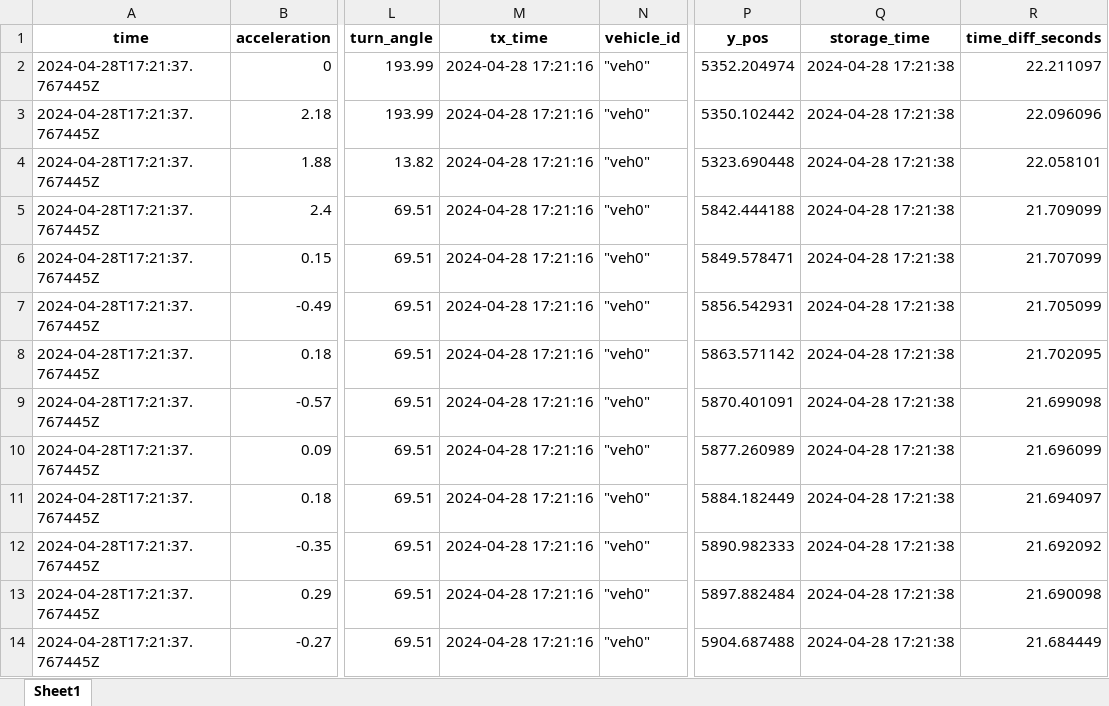
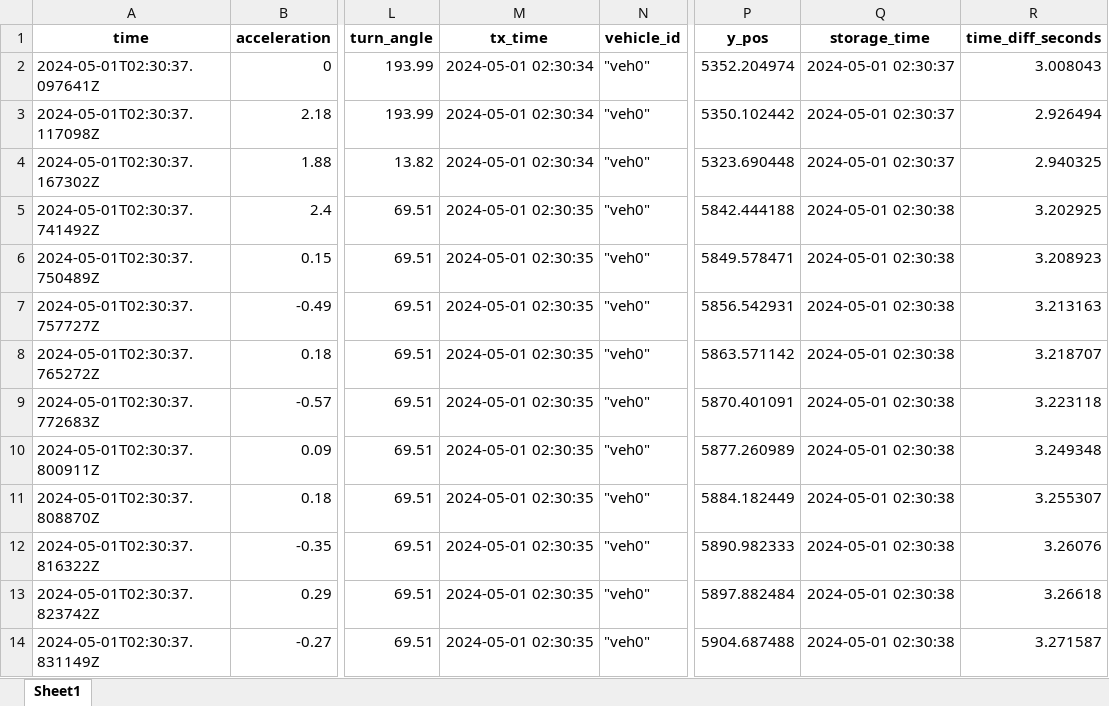
Before and after one commit to minayousry/ConnectedVehiclesPlatform, an Excel workbook: server/mqtt_Influx/obd2_data_report.xlsx, sheet Sheet1, drawn as a sheet; only a part is shown, gaps mark what is left out; values as stored, in another font and other column widths than the file's, no borders; the diff covers the shown part only; the diff names each change by its address in the sheet, - before the commit and + after, or states it on an @@ line.

```diff
--- a/server/mqtt_Influx/obd2_data_report.xlsx (sheet Sheet1)
+++ b/server/mqtt_Influx/obd2_data_report.xlsx (sheet Sheet1)
-A2 (time): 2024-04-28T17:21:37.767445Z
+A2 (time): 2024-05-01T02:30:37.097641Z
-M2:M4 (tx_time): 2024-04-28 17:21:16
+M2:M4 (tx_time): 2024-05-01 02:30:34
-Q2:Q4 (storage_time): 2024-04-28 17:21:38
+Q2:Q4 (storage_time): 2024-05-01 02:30:37
-R2 (time_diff_seconds): 22.211097
+R2 (time_diff_seconds): 3.008043
-A3 (time): 2024-04-28T17:21:37.767445Z
+A3 (time): 2024-05-01T02:30:37.117098Z
-R3 (time_diff_seconds): 22.096096
+R3 (time_diff_seconds): 2.926494
-A4 (time): 2024-04-28T17:21:37.767445Z
+A4 (time): 2024-05-01T02:30:37.167302Z
-R4 (time_diff_seconds): 22.058101
+R4 (time_diff_seconds): 2.940325
-A5 (time): 2024-04-28T17:21:37.767445Z
+A5 (time): 2024-05-01T02:30:37.741492Z
-M5:M14 (tx_time): 2024-04-28 17:21:16
+M5:M14 (tx_time): 2024-05-01 02:30:35
-Q5:Q14 (storage_time): 2024-04-28 17:21:38
+Q5:Q14 (storage_time): 2024-05-01 02:30:38
-R5 (time_diff_seconds): 21.709099
+R5 (time_diff_seconds): 3.202925
-A6 (time): 2024-04-28T17:21:37.767445Z
+A6 (time): 2024-05-01T02:30:37.750489Z
-R6 (time_diff_seconds): 21.707099
+R6 (time_diff_seconds): 3.208923
-A7 (time): 2024-04-28T17:21:37.767445Z
+A7 (time): 2024-05-01T02:30:37.757727Z
-R7 (time_diff_seconds): 21.705099
+R7 (time_diff_seconds): 3.213163
-A8 (time): 2024-04-28T17:21:37.767445Z
+A8 (time): 2024-05-01T02:30:37.765272Z
-R8 (time_diff_seconds): 21.702095
+R8 (time_diff_seconds): 3.218707
-A9 (time): 2024-04-28T17:21:37.767445Z
+A9 (time): 2024-05-01T02:30:37.772683Z
-R9 (time_diff_seconds): 21.699098
+R9 (time_diff_seconds): 3.223118
-A10 (time): 2024-04-28T17:21:37.767445Z
+A10 (time): 2024-05-01T02:30:37.800911Z
-R10 (time_diff_seconds): 21.696099
+R10 (time_diff_seconds): 3.249348
-A11 (time): 2024-04-28T17:21:37.767445Z
+A11 (time): 2024-05-01T02:30:37.808870Z
-R11 (time_diff_seconds): 21.694097
+R11 (time_diff_seconds): 3.255307
-A12 (time): 2024-04-28T17:21:37.767445Z
+A12 (time): 2024-05-01T02:30:37.816322Z
-R12 (time_diff_seconds): 21.692092
+R12 (time_diff_seconds): 3.26076
-A13 (time): 2024-04-28T17:21:37.767445Z
+A13 (time): 2024-05-01T02:30:37.823742Z
-R13 (time_diff_seconds): 21.690098
+R13 (time_diff_seconds): 3.26618
-A14 (time): 2024-04-28T17:21:37.767445Z
+A14 (time): 2024-05-01T02:30:37.831149Z
-R14 (time_diff_seconds): 21.684449
+R14 (time_diff_seconds): 3.271587
```
Also changed, not shown: 1284 edited cells elsewhere in this sheet, server/qpid_cassandra/obd2_data_report.xlsx, server/webSockets_Redis/obd2_data_report.xlsx, 13 other files.
